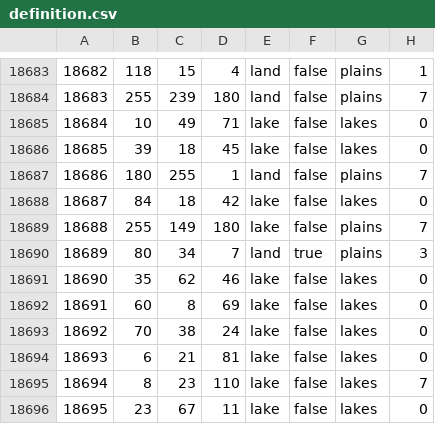
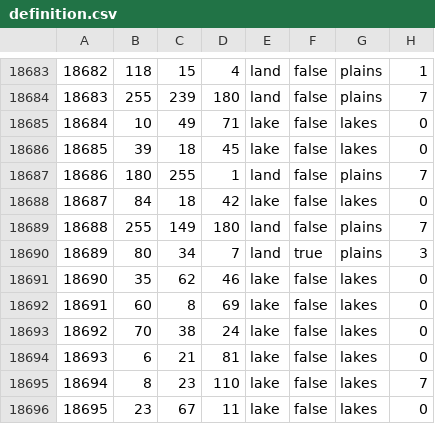
Before and after one commit to EdouardSaladier/Magna-Europa-Reloaded, a CSV file: map/definition.csv, drawn as a sheet; only a part is shown, gaps mark what is left out.

```diff
--- a/map/definition.csv
+++ b/map/definition.csv
@@ -18688,3 +18688,3 @@
 18687;84;18;42;lake;false;lakes;0
-18688;255;149;180;lake;false;plains;7
+18688;255;149;180;land;false;plains;7
 18689;80;34;7;land;true;plains;3
```
Also changed, not shown: 21 other files.
